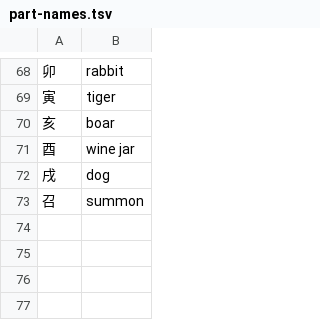
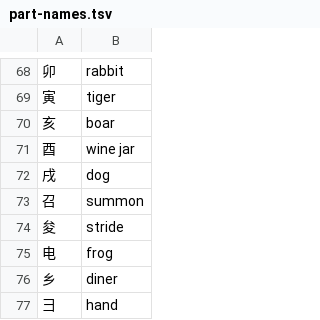
Before and after one commit to F4r3n/Yomeru, a TSV file: data/part-names.tsv, drawn as a sheet; only a part is shown, gaps mark what is left out; the diff names each change by its address in the sheet, - before the commit and + after, or states it on an @@ line.

Commit message:
feat(kanji): 150 more mnemonic phrases; ⺕ is a hand, not a pig's head

```diff
--- a/data/part-names.tsv
+++ b/data/part-names.tsv
+row 74: 夋 | stride
+row 75: 电 | frog
+row 76: 乡 | diner
+row 77: ⺕ | hand
```
Also changed, not shown: 1 other file.
